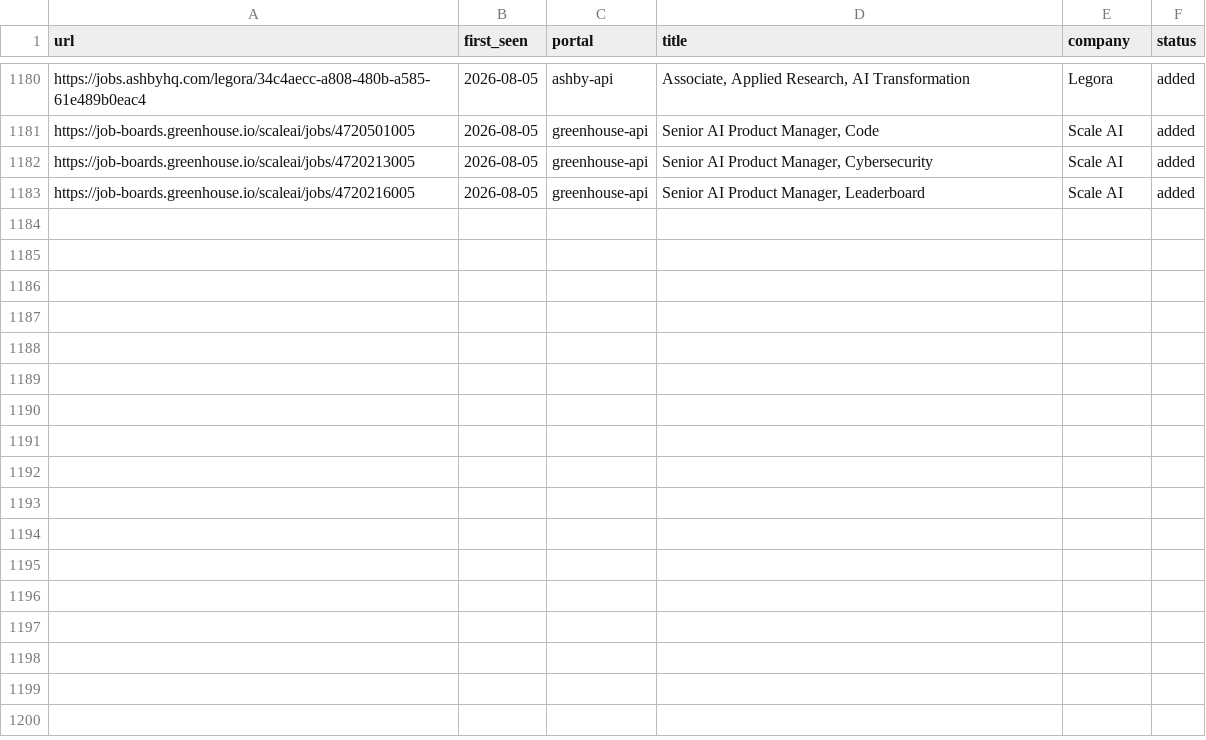
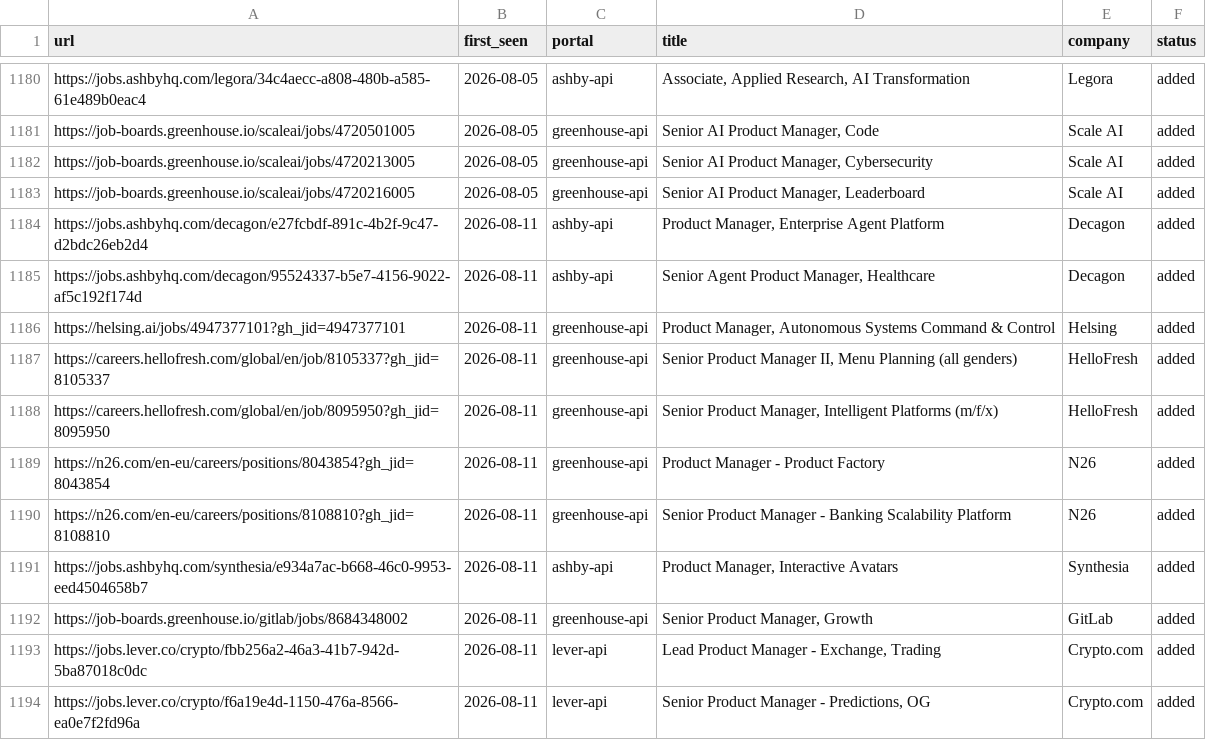
Before and after one commit to prernaaagarwal/career-ops, a TSV file: data/scan-history.tsv, drawn as a sheet; only a part is shown, gaps mark what is left out; the diff names each change by its address in the sheet, - before the commit and + after, or states it on an @@ line.

Commit message:
daily scan 2026-08-11

```diff
--- a/data/scan-history.tsv
+++ b/data/scan-history.tsv
+row 1184: https://jobs.ashbyhq.com/decagon/e27fcbdf-891c-4b2f-9c47-d2bdc26eb2d4 | 2026-08-11 | ashby-api | Product Manager, Enterprise Agent Platform | Decagon | added
+row 1185: https://jobs.ashbyhq.com/decagon/95524337-b5e7-4156-9022-af5c192f174d | 2026-08-11 | ashby-api | Senior Agent Product Manager, Healthcare | Decagon | added
+row 1186: https://helsing.ai/jobs/4947377101?gh_jid=4947377101 | 2026-08-11 | greenhouse-api | Product Manager, Autonomous Systems Command & Control | Helsing | added
+row 1187: https://careers.hellofresh.com/global/en/job/8105337?gh_jid=8105337 | 2026-08-11 | greenhouse-api | Senior Product Manager II, Menu Planning (all genders) | HelloFresh | added
+row 1188: https://careers.hellofresh.com/global/en/job/8095950?gh_jid=8095950 | 2026-08-11 | greenhouse-api | Senior Product Manager, Intelligent Platforms (m/f/x) | HelloFresh | added
+row 1189: https://n26.com/en-eu/careers/positions/8043854?gh_jid=8043854 | 2026-08-11 | greenhouse-api | Product Manager - Product Factory | N26 | added
+row 1190: https://n26.com/en-eu/careers/positions/8108810?gh_jid=8108810 | 2026-08-11 | greenhouse-api | Senior Product Manager - Banking Scalability Platform | N26 | added
+row 1191: https://jobs.ashbyhq.com/synthesia/e934a7ac-b668-46c0-9953-eed4504658b7 | 2026-08-11 | ashby-api | Product Manager, Interactive Avatars | Synthesia | added
+row 1192: https://job-boards.greenhouse.io/gitlab/jobs/8684348002 | 2026-08-11 | greenhouse-api | Senior Product Manager, Growth | GitLab | added
+row 1193: https://jobs.lever.co/crypto/fbb256a2-46a3-41b7-942d-5ba87018c0dc | 2026-08-11 | lever-api | Lead Product Manager - Exchange, Trading | Crypto.com | added
+row 1194: https://jobs.lever.co/crypto/f6a19e4d-1150-476a-8566-ea0e7f2fd96a | 2026-08-11 | lever-api | Senior Product Manager - Predictions, OG | Crypto.com | added
```
Also changed, not shown: 1 other file.
